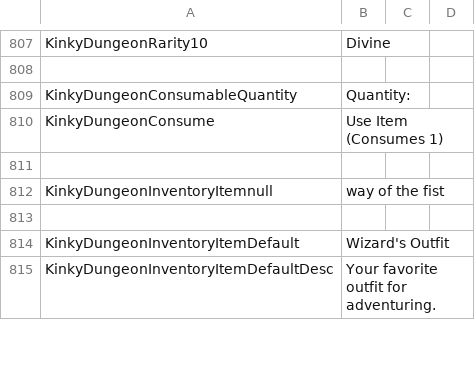
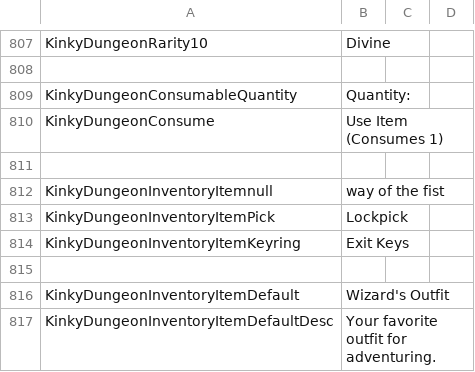
Before and after one commit to Ada18980/KinkiestDungeon, a CSV file: Screens/MiniGame/KinkyDungeon/Text_KinkyDungeon.csv, drawn as a sheet; only a part is shown, gaps mark what is left out.

```diff
--- a/Screens/MiniGame/KinkyDungeon/Text_KinkyDungeon.csv
+++ b/Screens/MiniGame/KinkyDungeon/Text_KinkyDungeon.csv
@@ -812,2 +812,4 @@ KinkyDungeonConsume,Use Item (Consumes 1)
 KinkyDungeonInventoryItemnull,way of the fist
+KinkyDungeonInventoryItemPick,Lockpick
+KinkyDungeonInventoryItemKeyring,Exit Keys
 
```
Also changed, not shown: 2 other files.
